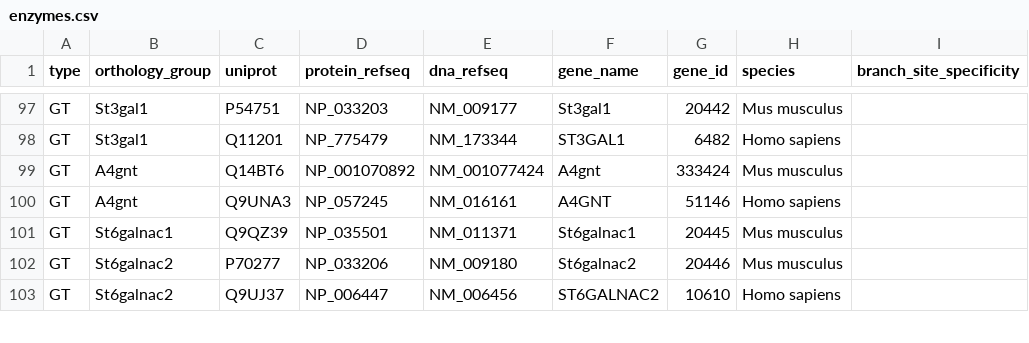
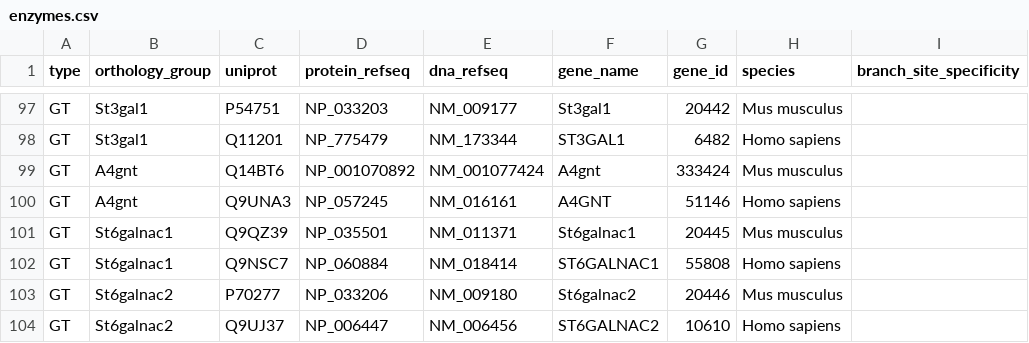
Before and after one commit to glygen-glycan-data/glycoTree, a CSV file: model/enzymes.csv, drawn as a sheet; only a part is shown, gaps mark what is left out; the diff names each change by its address in the sheet, - before the commit and + after, or states it on an @@ line.

```diff
--- a/model/enzymes.csv
+++ b/model/enzymes.csv
+row 102: GT | St6galnac1 | Q9NSC7 | NP_060884 | NM_018414 | ST6GALNAC1 | 55808 | Homo sapiens
```
Also changed, not shown: model/O_canonical_residues.csv, model/enzyme_mappings.csv.
